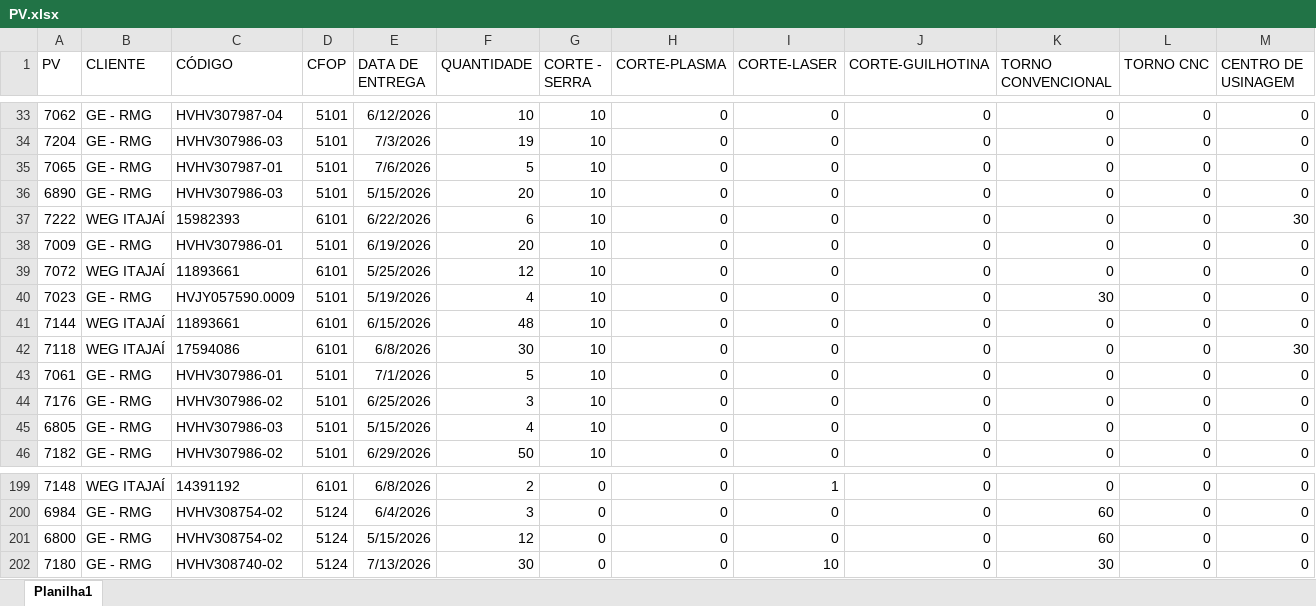
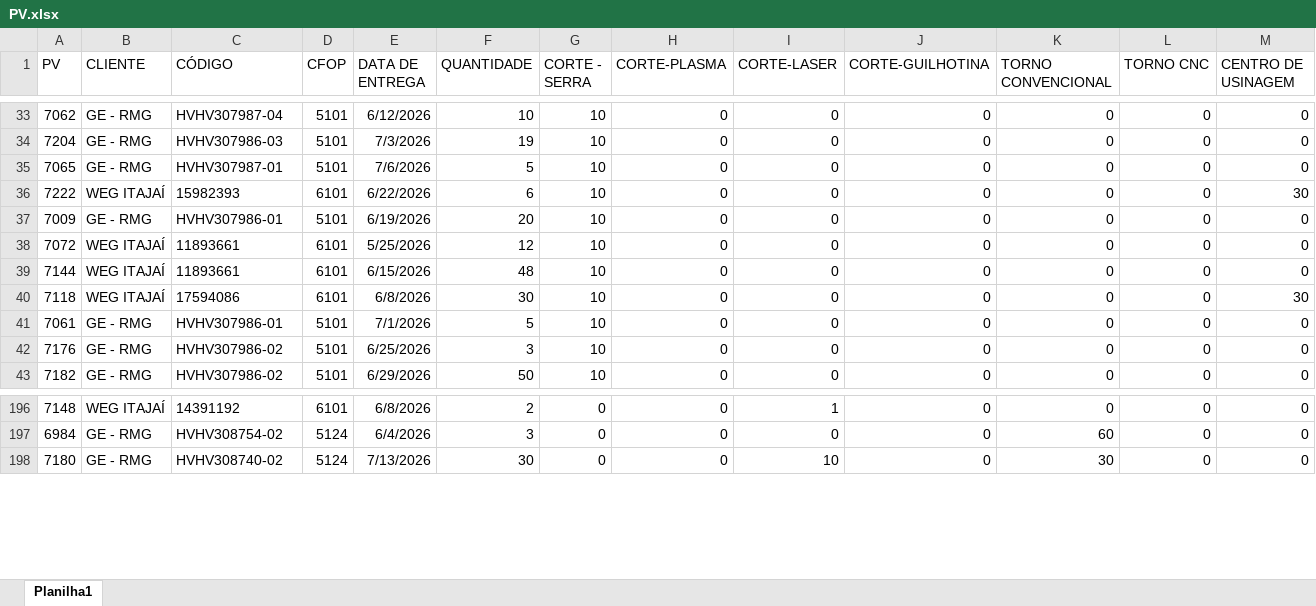
Before and after one commit to eluz7777-hue/aps-producao, an Excel workbook: PV.xlsx, sheet Planilha1, drawn as a sheet; only a part is shown, gaps mark what is left out; values as stored, in another font and other column widths than the file's, no borders; table styles not drawn; rows hold the shown columns only; the diff names each change by its address in the sheet, - before the commit and + after, or states it on an @@ line.

Commit message:
atualiza PV.xlsx

```diff
--- a/PV.xlsx (sheet Planilha1)
+++ b/PV.xlsx (sheet Planilha1)
-row 36: 6890 | GE - RMG | HVHV307986-03 | 5101 | 5/15/2026 | 20 | 10 | 0 | 0 | 0 | 0 | 0 | 0
-row 40: 7023 | GE - RMG | HVJY057590.0009 | 5101 | 5/19/2026 | 4 | 10 | 0 | 0 | 0 | 30 | 0 | 0
-row 45: 6805 | GE - RMG | HVHV307986-03 | 5101 | 5/15/2026 | 4 | 10 | 0 | 0 | 0 | 0 | 0 | 0
-row 201: 6800 | GE - RMG | HVHV308754-02 | 5124 | 5/15/2026 | 12 | 0 | 0 | 0 | 0 | 60 | 0 | 0
```
